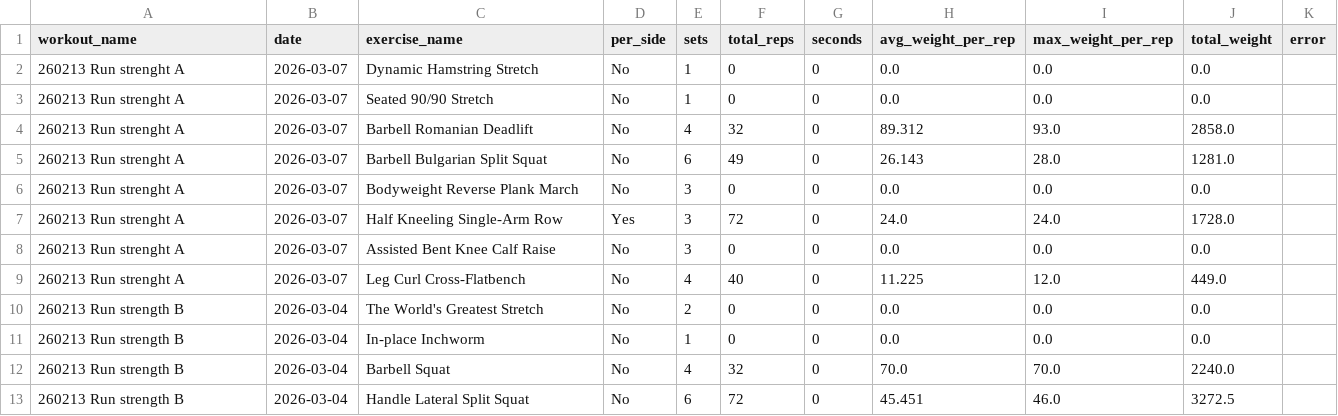
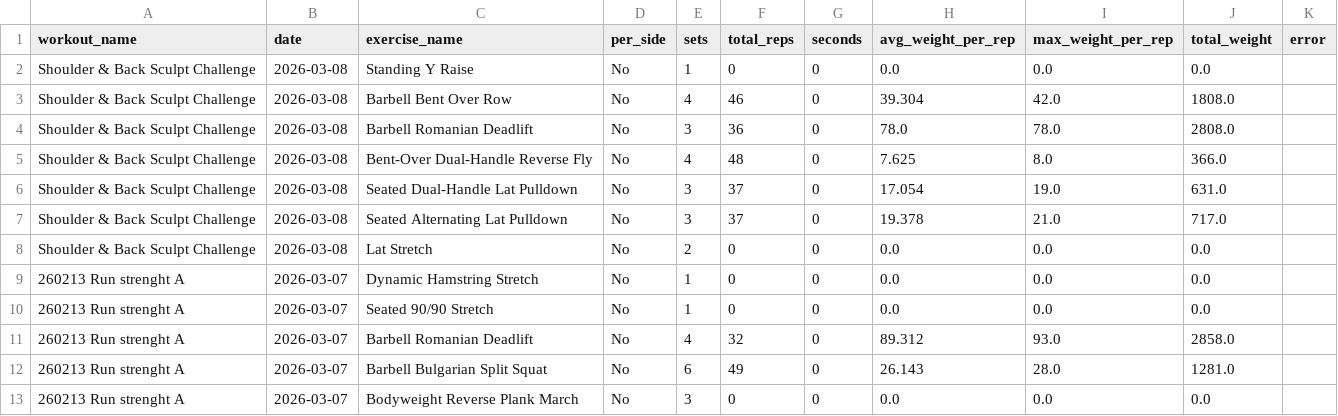
Before and after one commit to KlasFNilsson/GPT-APIs, a CSV file: data/training_flat.csv, drawn as a sheet; only a part is shown; the shorter side is filled out with more unchanged rows; the diff names each change by its address in the sheet, - before the commit and + after, or states it on an @@ line.

```diff
--- a/data/training_flat.csv
+++ b/data/training_flat.csv
+row 2: Shoulder & Back Sculpt Challenge | 2026-03-08 | Standing Y Raise | No | 1 | 0 | 0 | 0.0 | 0.0 | 0.0
+row 3: Shoulder & Back Sculpt Challenge | 2026-03-08 | Barbell Bent Over Row | No | 4 | 46 | 0 | 39.304 | 42.0 | 1808.0
+row 4: Shoulder & Back Sculpt Challenge | 2026-03-08 | Barbell Romanian Deadlift | No | 3 | 36 | 0 | 78.0 | 78.0 | 2808.0
+row 5: Shoulder & Back Sculpt Challenge | 2026-03-08 | Bent-Over Dual-Handle Reverse Fly | No | 4 | 48 | 0 | 7.625 | 8.0 | 366.0
+row 6: Shoulder & Back Sculpt Challenge | 2026-03-08 | Seated Dual-Handle Lat Pulldown | No | 3 | 37 | 0 | 17.054 | 19.0 | 631.0
+row 7: Shoulder & Back Sculpt Challenge | 2026-03-08 | Seated Alternating Lat Pulldown | No | 3 | 37 | 0 | 19.378 | 21.0 | 717.0
+row 8: Shoulder & Back Sculpt Challenge | 2026-03-08 | Lat Stretch | No | 2 | 0 | 0 | 0.0 | 0.0 | 0.0
```
Also changed, not shown: 1 other file.
